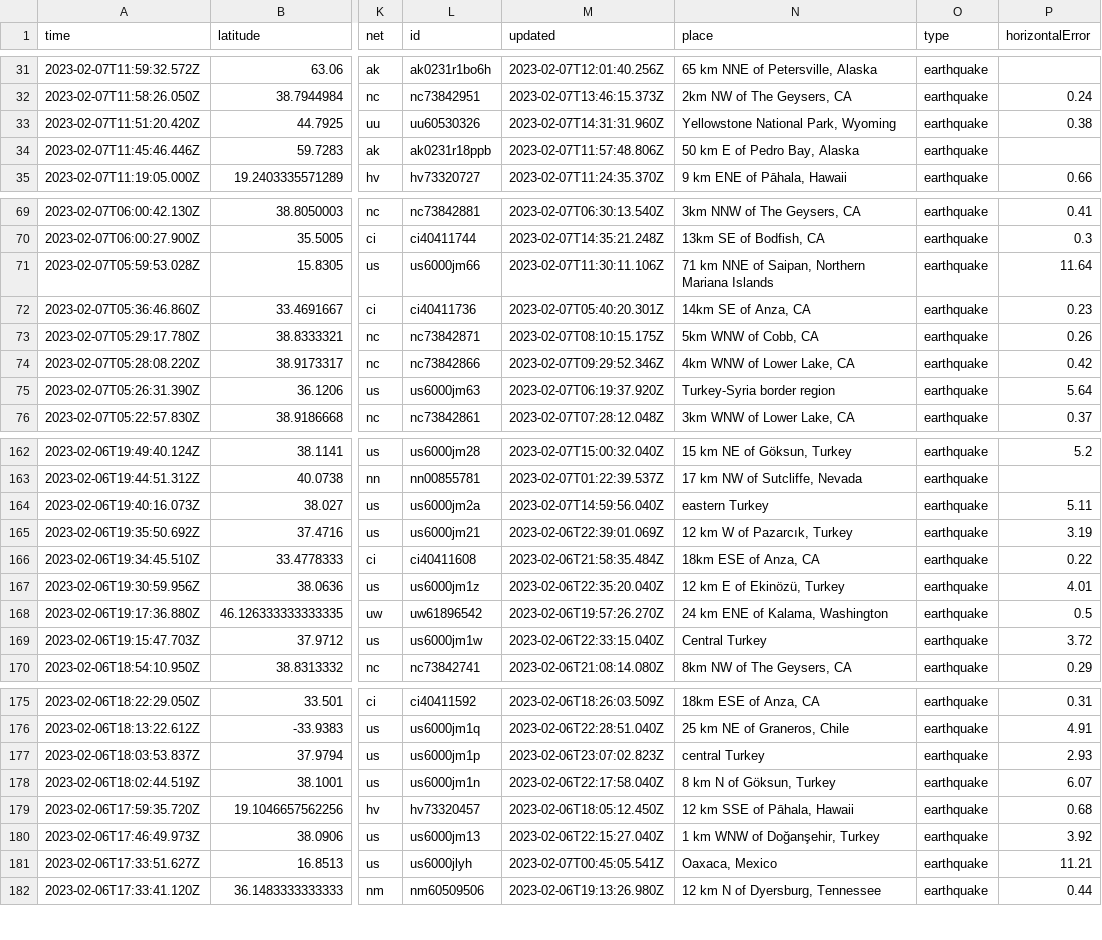
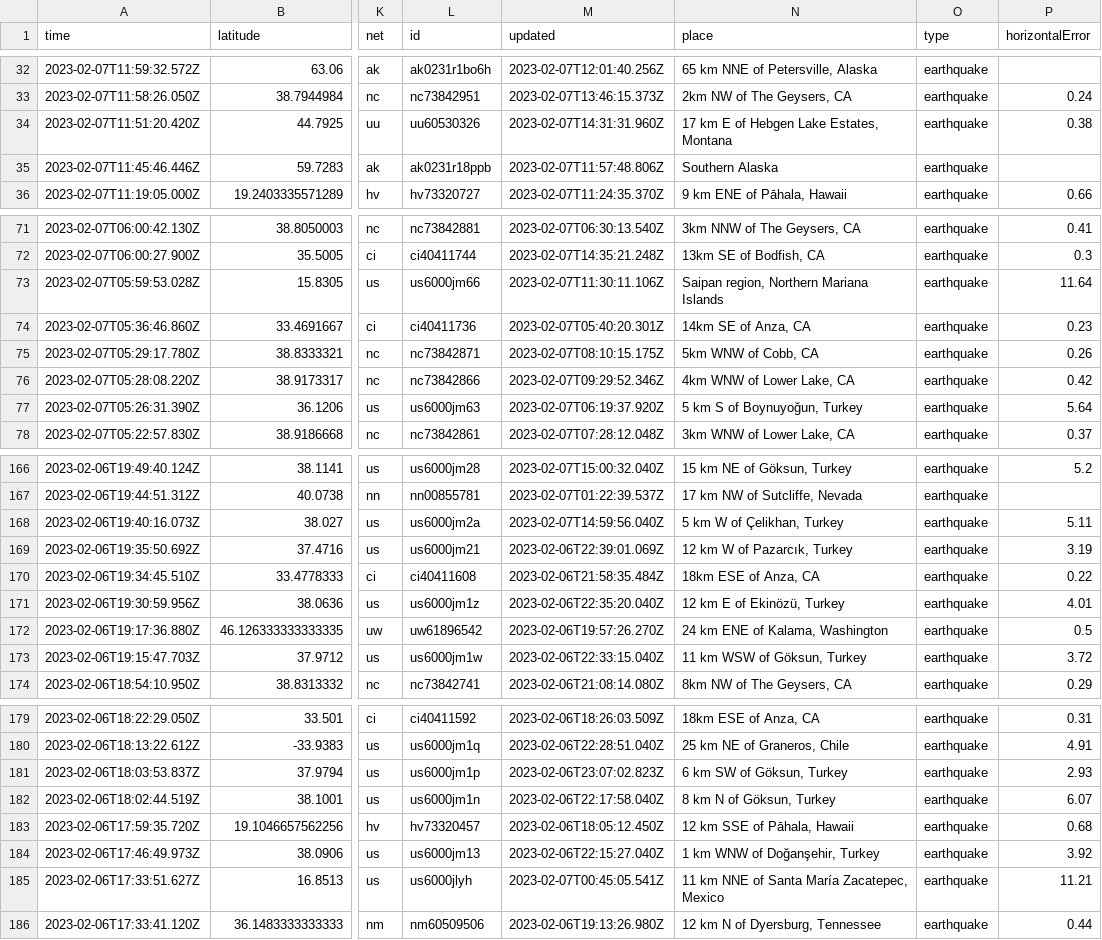
Before and after one commit to mattrehbein/nicar22-github-actions, a CSV file: usgs_current.csv, drawn as a sheet; only a part is shown, gaps mark what is left out; addresses are those after the commit; the diff covers the shown part only; the diff names each change by its address in the sheet, - before the commit and + after, or states it on an @@ line.

```diff
--- a/usgs_current.csv
+++ b/usgs_current.csv
-N34 (place): Yellowstone National Park, Wyoming
+N34 (place): 17 km E of Hebgen Lake Estates, Montana
-N35 (place): 50 km E of Pedro Bay, Alaska
+N35 (place): Southern Alaska
-N73 (place): 71 km NNE of Saipan, Northern Mariana Islands
+N73 (place): Saipan region, Northern Mariana Islands
-N77 (place): Turkey-Syria border region
+N77 (place): 5 km S of Boynuyoğun, Turkey
-N168 (place): eastern Turkey
+N168 (place): 5 km W of Çelikhan, Turkey
-N173 (place): Central Turkey
+N173 (place): 11 km WSW of Göksun, Turkey
-N181 (place): central Turkey
+N181 (place): 6 km SW of Göksun, Turkey
-N185 (place): Oaxaca, Mexico
+N185 (place): 11 km NNE of Santa María Zacatepec, Mexico
```
Also changed, not shown: 4 added rows, 1 removed row and 19 edited cells elsewhere in this file.
